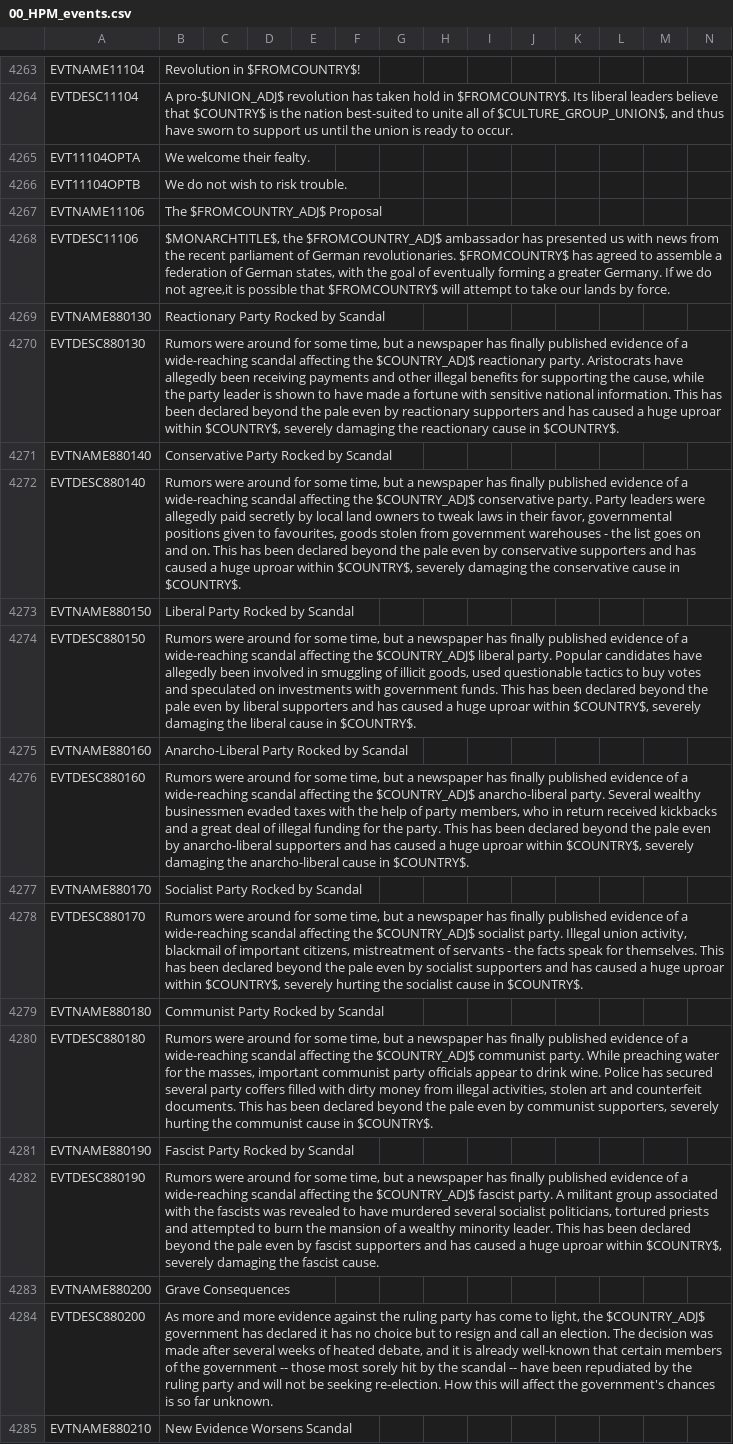
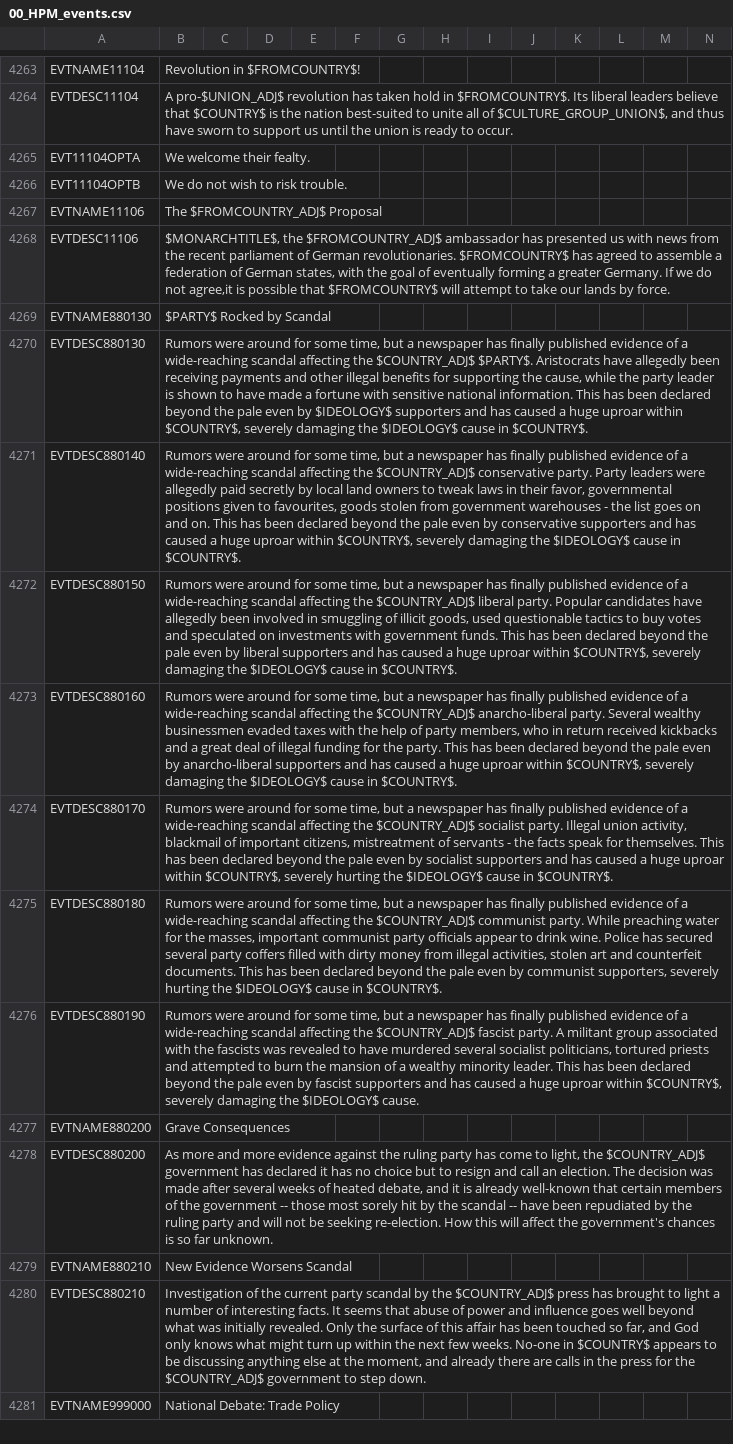
Before and after one commit to Nivaturimika/AHMP, a CSV file: AHPM_MP/localisation/00_HPM_events.csv, drawn as a sheet; only a part is shown, gaps mark what is left out; the shorter side is filled out with more unchanged rows; removed rows and columns are numbered as before the commit, all else as after; the diff names each change by its address in the sheet, - before the commit and + after, or states it on an @@ line.

Commit message:
dynamic scandals

```diff
--- a/AHPM_MP/localisation/00_HPM_events.csv
+++ b/AHPM_MP/localisation/00_HPM_events.csv
-B4269: Reactionary Party Rocked by Scandal
+B4269: $PARTY$ Rocked by Scandal
-B4270: …the $COUNTRY_ADJ$ reactionary party. Aristocrats have allegedly been receiving payments and other illegal benefits for supporting the cause, while the party leader is shown to have made a fortune with sensitive national information. This has been declared beyond the pale even by reactionary supporters and has caused a huge uproar within $COUNTRY$, severely damaging the reactionary cause in…
+B4270: …the $COUNTRY_ADJ$ $PARTY$. Aristocrats have allegedly been receiving payments and other illegal benefits for supporting the cause, while the party leader is shown to have made a fortune with sensitive national information. This has been declared beyond the pale even by $IDEOLOGY$ supporters and has caused a huge uproar within $COUNTRY$, severely damaging the $IDEOLOGY$ cause in…
-row 4271: EVTNAME880140 | Conservative Party Rocked by Scandal
-B4271: …damaging the conservative cause in…
+B4271: …damaging the $IDEOLOGY$ cause in…
-row 4273: EVTNAME880150 | Liberal Party Rocked by Scandal
-B4272: …damaging the liberal cause in…
+B4272: …damaging the $IDEOLOGY$ cause in…
-row 4275: EVTNAME880160 | Anarcho-Liberal Party Rocked by Scandal
-B4273: …damaging the anarcho-liberal cause in…
+B4273: …damaging the $IDEOLOGY$ cause in…
-row 4277: EVTNAME880170 | Socialist Party Rocked by Scandal
-B4274: …hurting the socialist cause in…
+B4274: …hurting the $IDEOLOGY$ cause in…
-row 4279: EVTNAME880180 | Communist Party Rocked by Scandal
-B4275: …hurting the communist cause in…
+B4275: …hurting the $IDEOLOGY$ cause in…
-row 4281: EVTNAME880190 | Fascist Party Rocked by Scandal
-B4276: …damaging the fascist cause.
+B4276: …damaging the $IDEOLOGY$ cause.
```
Also changed, not shown: 1 other file.
